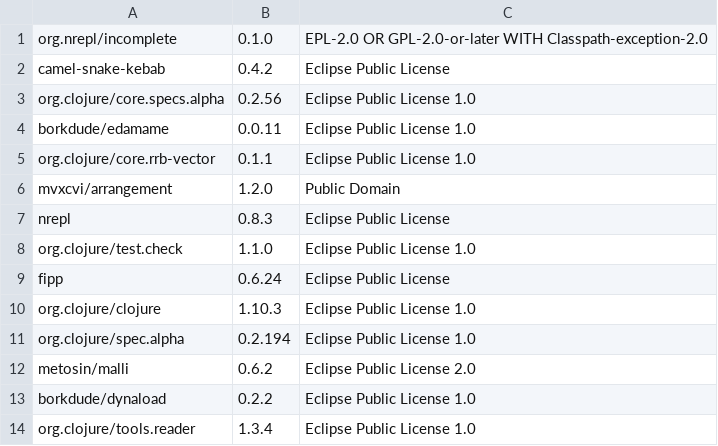
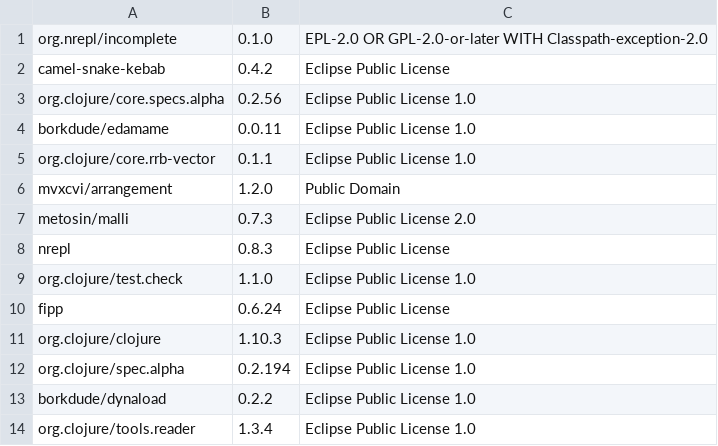
Before and after one commit to piotr-yuxuan/malli-cli, a CSV file: doc/Licenses.csv, drawn as a sheet; removed rows and columns are numbered as before the commit, all else as after; the diff names each change by its address in the sheet, - before the commit and + after, or states it on an @@ line.

Commit message:
List licenses

```diff
--- a/doc/Licenses.csv
+++ b/doc/Licenses.csv
+row 7: metosin/malli | 0.7.3 | Eclipse Public License 2.0
-row 12: metosin/malli | 0.6.2 | Eclipse Public License 2.0
```
